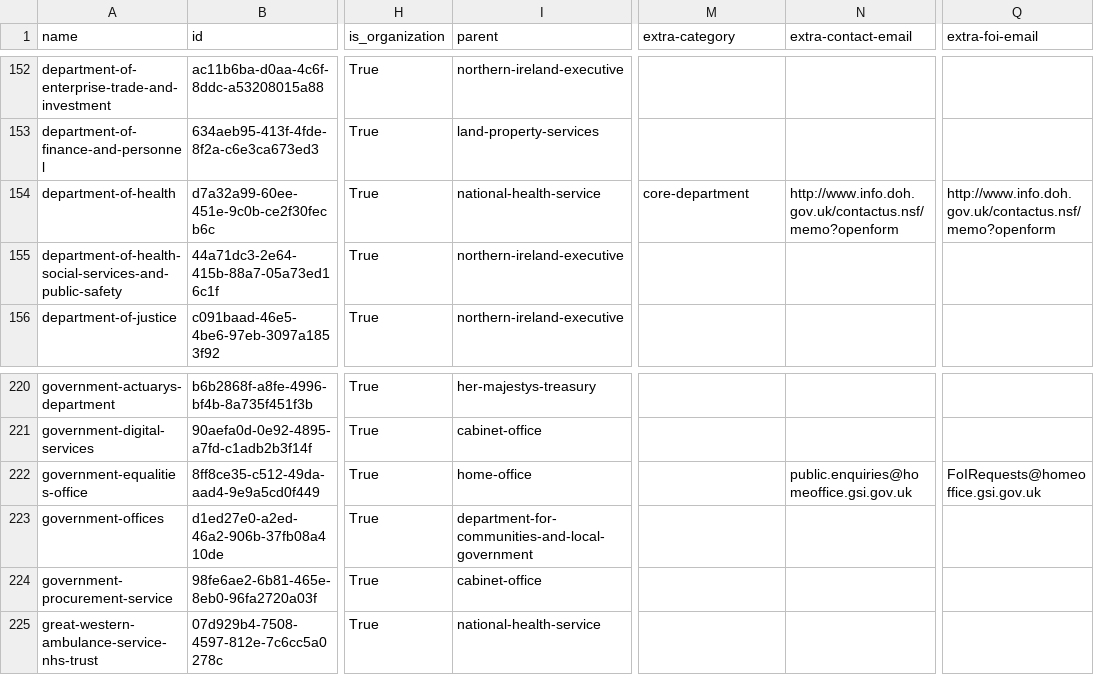
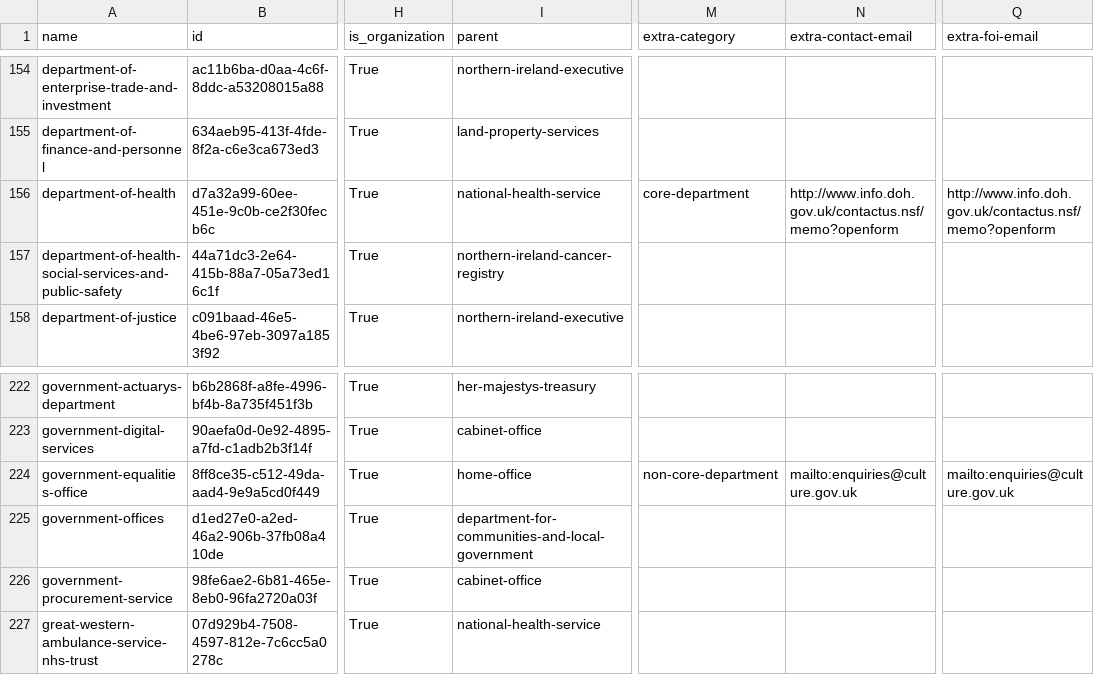
Before and after one commit to datagovuk/dgu-orgs, a CSV file: groups.csv, drawn as a sheet; only a part is shown, gaps mark what is left out; addresses are those after the commit; the diff covers the shown part only; the diff names each change by its address in the sheet, - before the commit and + after, or states it on an @@ line.

```diff
--- a/groups.csv
+++ b/groups.csv
-I157 (parent): northern-ireland-executive
+I157 (parent): northern-ireland-cancer-registry
-M224 (extra-category): (empty)
+M224 (extra-category): non-core-department
-N224 (extra-contact-email): public.enquiries@homeoffice.gsi.gov.uk
+N224 (extra-contact-email): mailto:enquiries@culture.gov.uk
-Q224 (extra-foi-email): FoIRequests@homeoffice.gsi.gov.uk
+Q224 (extra-foi-email): mailto:enquiries@culture.gov.uk
```
Also changed, not shown: 4 added rows and 4 edited cells elsewhere in this file.
